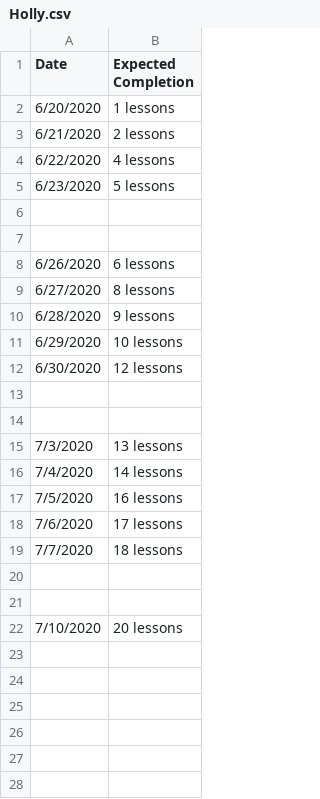
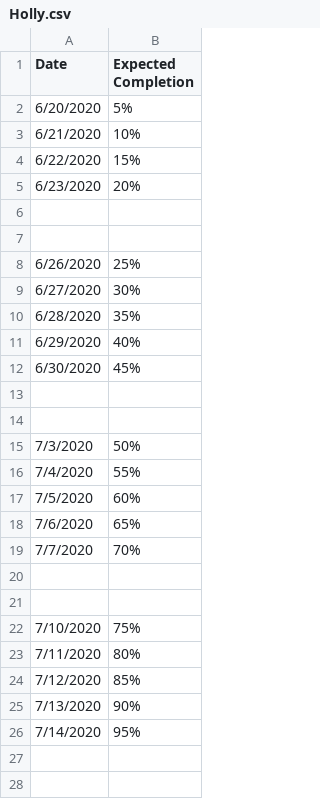
Before and after one commit to mattemmert/course-completion, a CSV file: Holly.csv, drawn as a sheet; only a part is shown; the diff covers the shown part only.

```diff
--- a/Holly.csv
+++ b/Holly.csv
@@ -1,22 +1,28 @@
 Date,Expected Completion
-6/20/2020,1 lessons
-6/21/2020,2 lessons
-6/22/2020,4 lessons
-6/23/2020,5 lessons
+6/20/2020,5%
+6/21/2020,10%
+6/22/2020,15%
+6/23/2020,20%
 ,
 ,
-6/26/2020,6 lessons
-6/27/2020,8 lessons
-6/28/2020,9 lessons
-6/29/2020,10 lessons
-6/30/2020,12 lessons
+6/26/2020,25%
+6/27/2020,30%
+6/28/2020,35%
+6/29/2020,40%
+6/30/2020,45%
 ,
 ,
-7/3/2020,13 lessons
-7/4/2020,14 lessons
-7/5/2020,16 lessons
-7/6/2020,17 lessons
-7/7/2020,18 lessons
+7/3/2020,50%
+7/4/2020,55%
+7/5/2020,60%
+7/6/2020,65%
+7/7/2020,70%
 ,
 ,
-7/10/2020,20 lessons
+7/10/2020,75%
+7/11/2020,80%
+7/12/2020,85%
+7/13/2020,90%
+7/14/2020,95%
+,
+,
```
Also changed, not shown: 1 added row elsewhere in this file, 3 other files.
